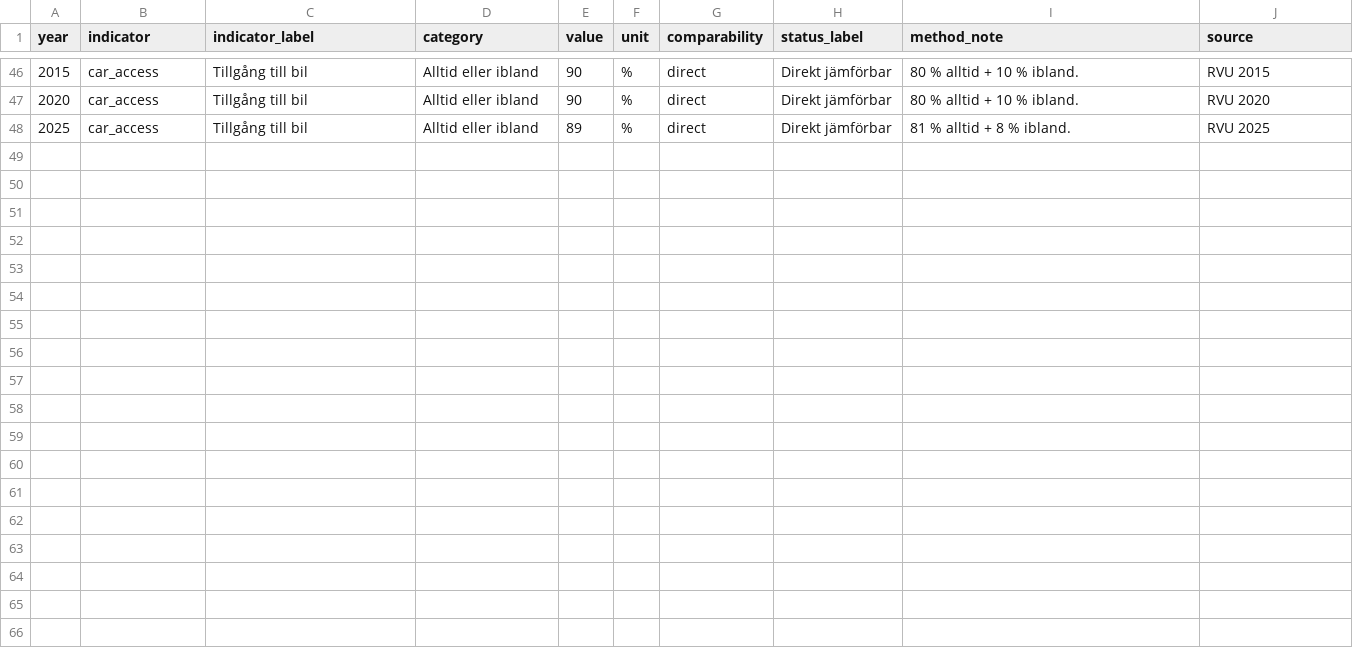
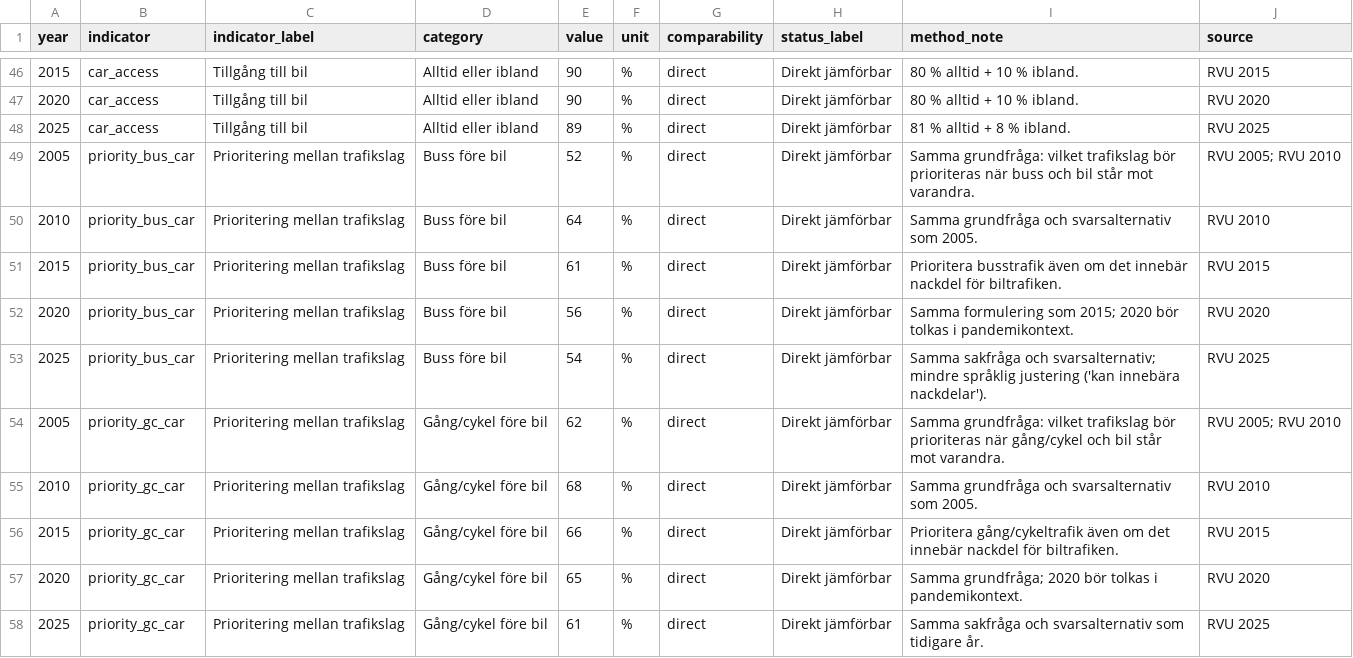
Before and after one commit to Lulea-statistik/resvanor-lulea, a CSV file: docs/data/harmonized_rvu.csv, drawn as a sheet; only a part is shown, gaps mark what is left out.

Commit message:
Add harmonized traffic-priority time series

```diff
--- a/docs/data/harmonized_rvu.csv
+++ b/docs/data/harmonized_rvu.csv
@@ -48 +48,11 @@ year,indicator,indicator_label,category,value,unit,comparability,status_label,me
 2025,car_access,Tillgång till bil,Alltid eller ibland,89,%,direct,Direkt jämförbar,"81 % alltid + 8 % ibland.","RVU 2025"
+2005,priority_bus_car,Prioritering mellan trafikslag,Buss före bil,52,%,direct,Direkt jämförbar,"Samma grundfråga: vilket trafikslag bör prioriteras när buss och bil står mot varandra.","RVU 2005; RVU 2010"
+2010,priority_bus_car,Prioritering mellan trafikslag,Buss före bil,64,%,direct,Direkt jämförbar,"Samma grundfråga och svarsalternativ som 2005.","RVU 2010"
+2015,priority_bus_car,Prioritering mellan trafikslag,Buss före bil,61,%,direct,Direkt jämförbar,"Prioritera busstrafik även om det innebär nackdel för biltrafiken.","RVU 2015"
+2020,priority_bus_car,Prioritering mellan trafikslag,Buss före bil,56,%,direct,Direkt jämförbar,"Samma formulering som 2015; 2020 bör tolkas i pandemikontext.","RVU 2020"
+2025,priority_bus_car,Prioritering mellan trafikslag,Buss före bil,54,%,direct,Direkt jämförbar,"Samma sakfråga och svarsalternativ; mindre språklig justering ('kan innebära nackdelar').","RVU 2025"
+2005,priority_gc_car,Prioritering mellan trafikslag,Gång/cykel före bil,62,%,direct,Direkt jämförbar,"Samma grundfråga: vilket trafikslag bör prioriteras när gång/cykel och bil står mot varandra.","RVU 2005; RVU 2010"
+2010,priority_gc_car,Prioritering mellan trafikslag,Gång/cykel före bil,68,%,direct,Direkt jämförbar,"Samma grundfråga och svarsalternativ som 2005.","RVU 2010"
+2015,priority_gc_car,Prioritering mellan trafikslag,Gång/cykel före bil,66,%,direct,Direkt jämförbar,"Prioritera gång/cykeltrafik även om det innebär nackdel för biltrafiken.","RVU 2015"
+2020,priority_gc_car,Prioritering mellan trafikslag,Gång/cykel före bil,65,%,direct,Direkt jämförbar,"Samma grundfråga; 2020 bör tolkas i pandemikontext.","RVU 2020"
+2025,priority_gc_car,Prioritering mellan trafikslag,Gång/cykel före bil,61,%,direct,Direkt jämförbar,"Samma sakfråga och svarsalternativ som tidigare år.","RVU 2025"
```
